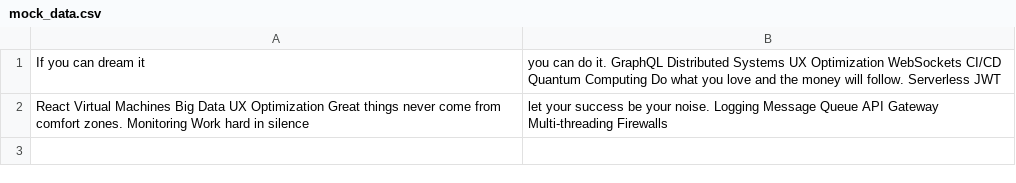
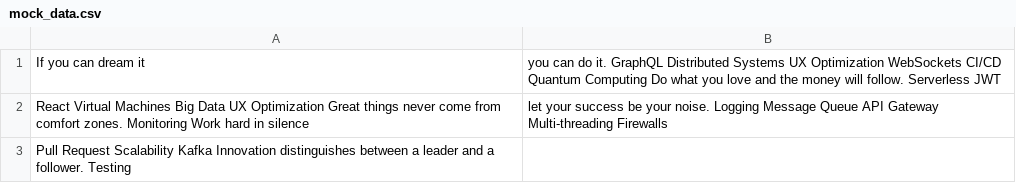
Before and after one commit to mall-animist09/teaarakree28, a CSV file: datasets/mock_data.csv, drawn as a sheet.

```diff
--- a/datasets/mock_data.csv
+++ b/datasets/mock_data.csv
@@ -2 +2,2 @@ If you can dream it, you can do it. GraphQL Distributed Systems UX Optimization
 React Virtual Machines Big Data UX Optimization Great things never come from comfort zones. Monitoring Work hard in silence, let your success be your noise. Logging Message Queue API Gateway Multi-threading Firewalls
+Pull Request Scalability Kafka Innovation distinguishes between a leader and a follower. Testing
```
Also changed, not shown: datasets/data.csv, 3 other files.
